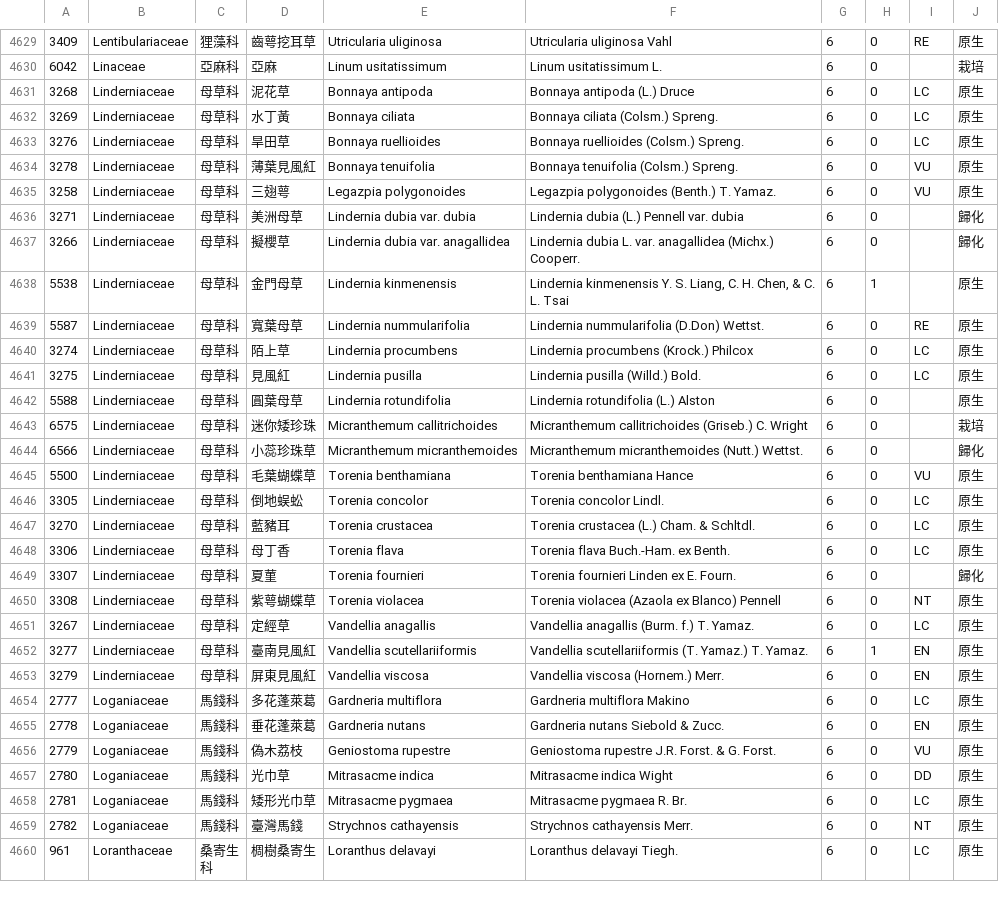
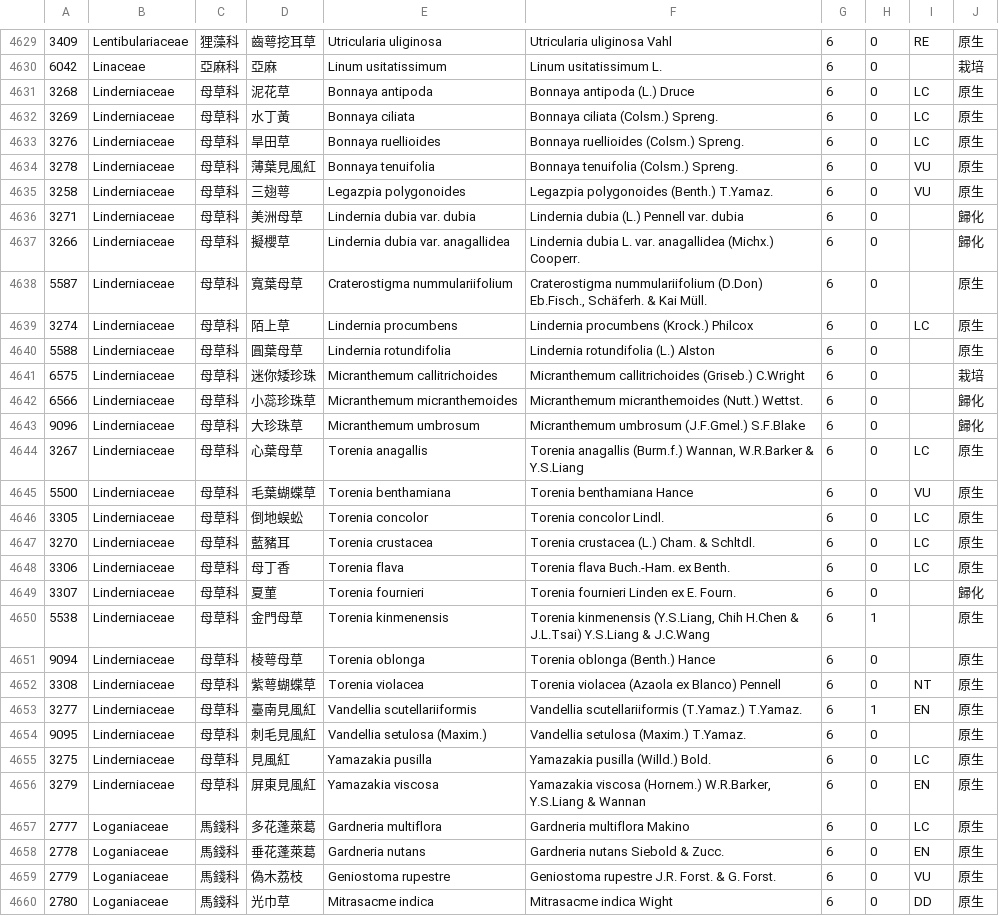
Before and after one commit to TaiBON/checklister, a CSV file: data/twnamelist_pg.csv, drawn as a sheet; only a part is shown, gaps mark what is left out; the shorter side is filled out with more unchanged rows.

```diff
--- a/data/twnamelist_pg.csv
+++ b/data/twnamelist_pg.csv
@@ -4634,12 +4634,12 @@
 3278|Linderniaceae|母草科|薄葉見風紅|Bonnaya tenuifolia|Bonnaya tenuifolia (Colsm.) Spreng.|6|0|VU|原生
-3258|Linderniaceae|母草科|三翅萼|Legazpia polygonoides|Legazpia polygonoides (Benth.) T. Yamaz.|6|0|VU|原生
+3258|Linderniaceae|母草科|三翅萼|Legazpia polygonoides|Legazpia polygonoides (Benth.) T.Yamaz.|6|0|VU|原生
 3271|Linderniaceae|母草科|美洲母草|Lindernia dubia var. dubia|Lindernia dubia (L.) Pennell var. dubia|6|0||歸化
 3266|Linderniaceae|母草科|擬櫻草|Lindernia dubia var. anagallidea|Lindernia dubia L. var. anagallidea (Michx.) Cooperr.|6|0||歸化
-5538|Linderniaceae|母草科|金門母草|Lindernia kinmenensis|Lindernia kinmenensis Y. S. Liang, C. H. Chen, & C. L. Tsai|6|1||原生
-5587|Linderniaceae|母草科|寬葉母草|Lindernia nummularifolia|Lindernia nummularifolia (D.Don) Wettst.|6|0|RE|原生
+5587|Linderniaceae|母草科|寬葉母草|Craterostigma nummulariifolium|Craterostigma nummulariifolium (D.Don) Eb.Fisch., Schäferh. & Kai Müll.|6|0||原生
 3274|Linderniaceae|母草科|陌上草|Lindernia procumbens|Lindernia procumbens (Krock.) Philcox|6|0|LC|原生
-3275|Linderniaceae|母草科|見風紅|Lindernia pusilla|Lindernia pusilla (Willd.) Bold.|6|0|LC|原生
 5588|Linderniaceae|母草科|圓葉母草|Lindernia rotundifolia|Lindernia rotundifolia (L.) Alston|6|0||原生
-6575|Linderniaceae|母草科|迷你矮珍珠|Micranthemum callitrichoides|Micranthemum callitrichoides (Griseb.) C. Wright|6|0||栽培
+6575|Linderniaceae|母草科|迷你矮珍珠|Micranthemum callitrichoides|Micranthemum callitrichoides (Griseb.) C.Wright|6|0||栽培
 6566|Linderniaceae|母草科|小蕊珍珠草|Micranthemum micranthemoides|Micranthemum micranthemoides (Nutt.) Wettst.|6|0||歸化
+9096|Linderniaceae|母草科|大珍珠草|Micranthemum umbrosum|Micranthemum umbrosum (J.F.Gmel.) S.F.Blake|6|0||歸化
+3267|Linderniaceae|母草科|心葉母草|Torenia anagallis|Torenia anagallis (Burm.f.) Wannan, W.R.Barker & Y.S.Liang|6|0|LC|原生
 5500|Linderniaceae|母草科|毛葉蝴蝶草|Torenia benthamiana|Torenia benthamiana Hance|6|0|VU|原生
@@ -4649,6 +4649,9 @@
 3307|Linderniaceae|母草科|夏菫|Torenia fournieri|Torenia fournieri Linden ex E. Fourn.|6|0||歸化
+5538|Linderniaceae|母草科|金門母草|Torenia kinmenensis|Torenia kinmenensis (Y.S.Liang, Chih H.Chen & J.L.Tsai) Y.S.Liang & J.C.Wang|6|1||原生
+9094|Linderniaceae|母草科|棱萼母草|Torenia oblonga|Torenia oblonga (Benth.) Hance|6|0||原生
 3308|Linderniaceae|母草科|紫萼蝴蝶草|Torenia violacea|Torenia violacea (Azaola ex Blanco) Pennell|6|0|NT|原生
-3267|Linderniaceae|母草科|定經草|Vandellia anagallis|Vandellia anagallis (Burm. f.) T. Yamaz.|6|0|LC|原生
-3277|Linderniaceae|母草科|臺南見風紅|Vandellia scutellariiformis|Vandellia scutellariiformis (T. Yamaz.) T. Yamaz.|6|1|EN|原生
-3279|Linderniaceae|母草科|屏東見風紅|Vandellia viscosa|Vandellia viscosa (Hornem.) Merr.|6|0|EN|原生
+3277|Linderniaceae|母草科|臺南見風紅|Vandellia scutellariiformis|Vandellia scutellariiformis (T.Yamaz.) T.Yamaz.|6|1|EN|原生
+9095|Linderniaceae|母草科|刺毛見風紅|Vandellia setulosa (Maxim.)|Vandellia setulosa (Maxim.) T.Yamaz.|6|0||原生
+3275|Linderniaceae|母草科|見風紅|Yamazakia pusilla|Yamazakia pusilla (Willd.) Bold.|6|0|LC|原生
+3279|Linderniaceae|母草科|屏東見風紅|Yamazakia viscosa|Yamazakia viscosa (Hornem.) W.R.Barker, Y.S.Liang & Wannan|6|0|EN|原生
 2777|Loganiaceae|馬錢科|多花蓬萊葛|Gardneria multiflora|Gardneria multiflora Makino|6|0|LC|原生
```
Also changed, not shown: 2 other files.
